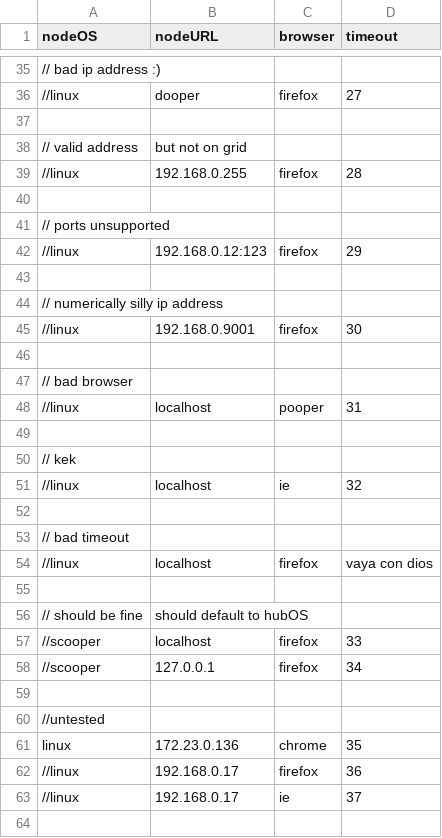
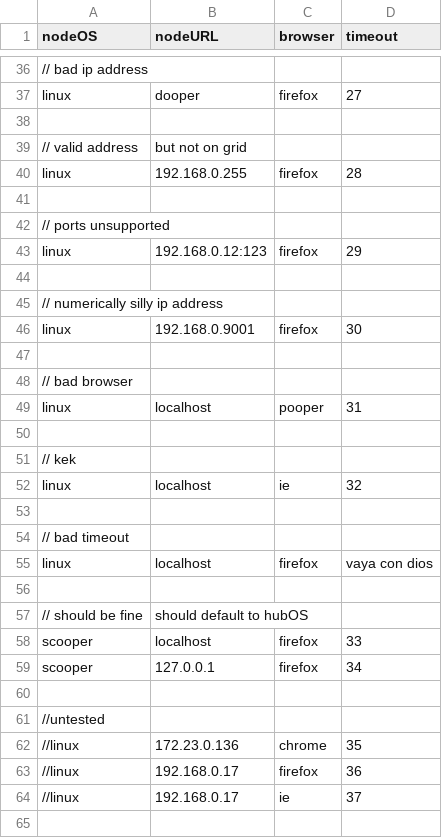
Before and after one commit to rwyant2/SeleniumJava, a CSV file: src/exe/multiple.csv, drawn as a sheet; only a part is shown, gaps mark what is left out; the diff covers the shown part only.

```diff
--- a/src/exe/multiple.csv
+++ b/src/exe/multiple.csv
@@ -35,28 +36,28 @@ nodeOS,nodeURL,browser,timeout
-// bad ip address :)
-//linux,dooper,firefox,27
+// bad ip address
+linux,dooper,firefox,27
 
 // valid address, but not on grid
-//linux,192.168.0.255,firefox,28
+linux,192.168.0.255,firefox,28
 
 // ports unsupported
-//linux,192.168.0.12:123,firefox,29
+linux,192.168.0.12:123,firefox,29
 
 // numerically silly ip address
-//linux,192.168.0.9001,firefox,30
+linux,192.168.0.9001,firefox,30
 
 // bad browser
-//linux,localhost,pooper,31
+linux,localhost,pooper,31
 
 // kek
-//linux,localhost,ie,32
+linux,localhost,ie,32
 
 // bad timeout
-//linux,localhost,firefox,vaya con dios
+linux,localhost,firefox,vaya con dios
 
 // should be fine, should default to hubOS
-//scooper,localhost,firefox,33
-//scooper,127.0.0.1,firefox,34
+scooper,localhost,firefox,33
+scooper,127.0.0.1,firefox,34
 
 //untested
-linux,172.23.0.136,chrome,35
+//linux,172.23.0.136,chrome,35
 //linux,192.168.0.17,firefox,36
```
Also changed, not shown: 1 added row and 17 edited cells elsewhere in this file, bin/multiple.csv, 6 other files.
